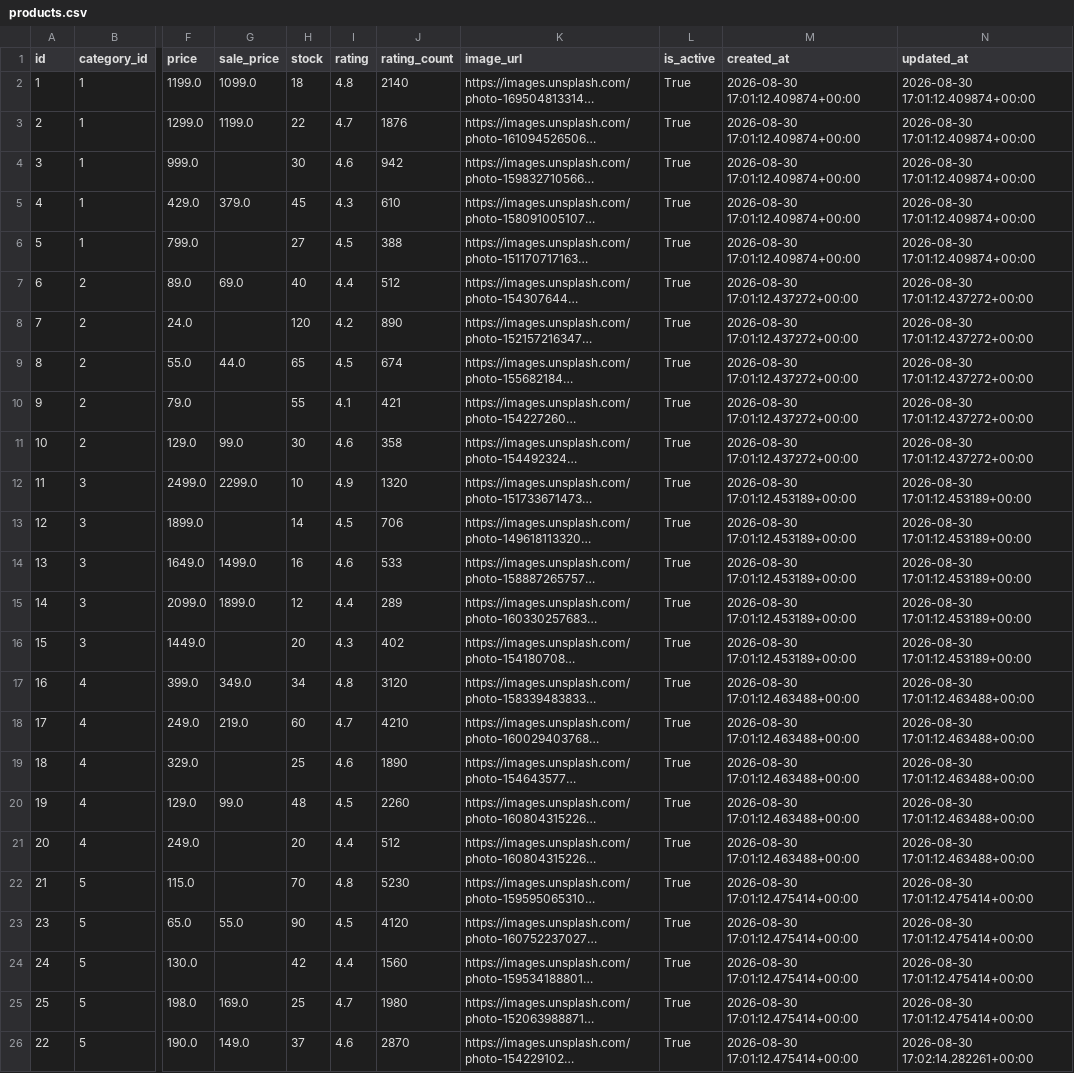
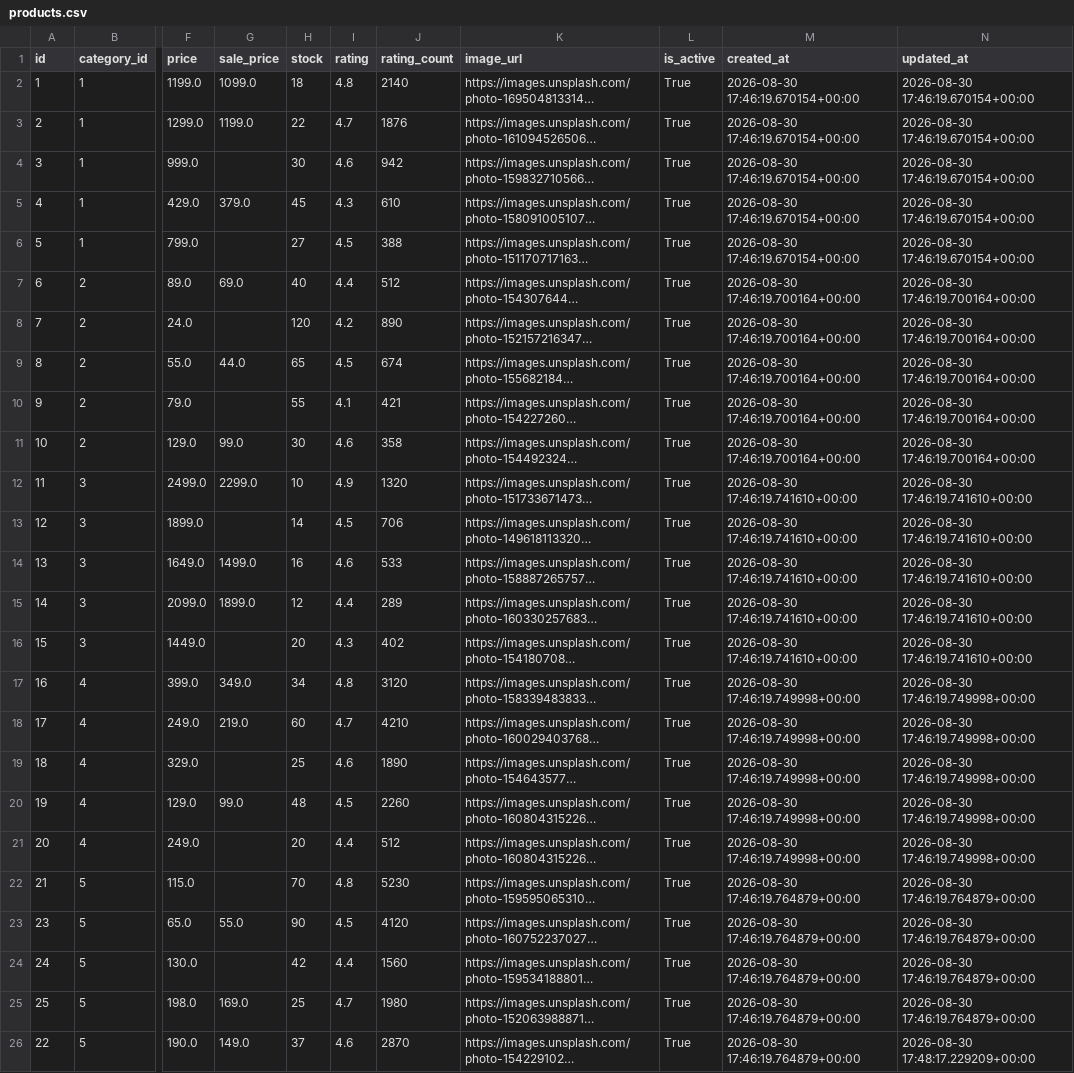
Before and after one commit to thiruveedhulaMANAS/testing_folder, a CSV file: database_export/products.csv, drawn as a sheet; only a part is shown, gaps mark what is left out; long unchanged cells end in …; the diff names each change by its address in the sheet, - before the commit and + after, or states it on an @@ line.

Commit message:
Update products.csv

```diff
--- a/database_export/products.csv
+++ b/database_export/products.csv
-M2:M6 (created_at): 2026-08-30 17:01:12.409874+00:00
+M2:M6 (created_at): 2026-08-30 17:46:19.670154+00:00
-N2:N6 (updated_at): 2026-08-30 17:01:12.409874+00:00
+N2:N6 (updated_at): 2026-08-30 17:46:19.670154+00:00
-M7:M11 (created_at): 2026-08-30 17:01:12.437272+00:00
+M7:M11 (created_at): 2026-08-30 17:46:19.700164+00:00
-N7:N11 (updated_at): 2026-08-30 17:01:12.437272+00:00
+N7:N11 (updated_at): 2026-08-30 17:46:19.700164+00:00
-M12:M16 (created_at): 2026-08-30 17:01:12.453189+00:00
+M12:M16 (created_at): 2026-08-30 17:46:19.741610+00:00
-N12:N16 (updated_at): 2026-08-30 17:01:12.453189+00:00
+N12:N16 (updated_at): 2026-08-30 17:46:19.741610+00:00
-M17:M21 (created_at): 2026-08-30 17:01:12.463488+00:00
+M17:M21 (created_at): 2026-08-30 17:46:19.749998+00:00
-N17:N21 (updated_at): 2026-08-30 17:01:12.463488+00:00
+N17:N21 (updated_at): 2026-08-30 17:46:19.749998+00:00
-M22:M26 (created_at): 2026-08-30 17:01:12.475414+00:00
+M22:M26 (created_at): 2026-08-30 17:46:19.764879+00:00
-N22:N25 (updated_at): 2026-08-30 17:01:12.475414+00:00
+N22:N25 (updated_at): 2026-08-30 17:46:19.764879+00:00
-N26 (updated_at): 2026-08-30 17:02:14.282261+00:00
+N26 (updated_at): 2026-08-30 17:48:17.229209+00:00
```
